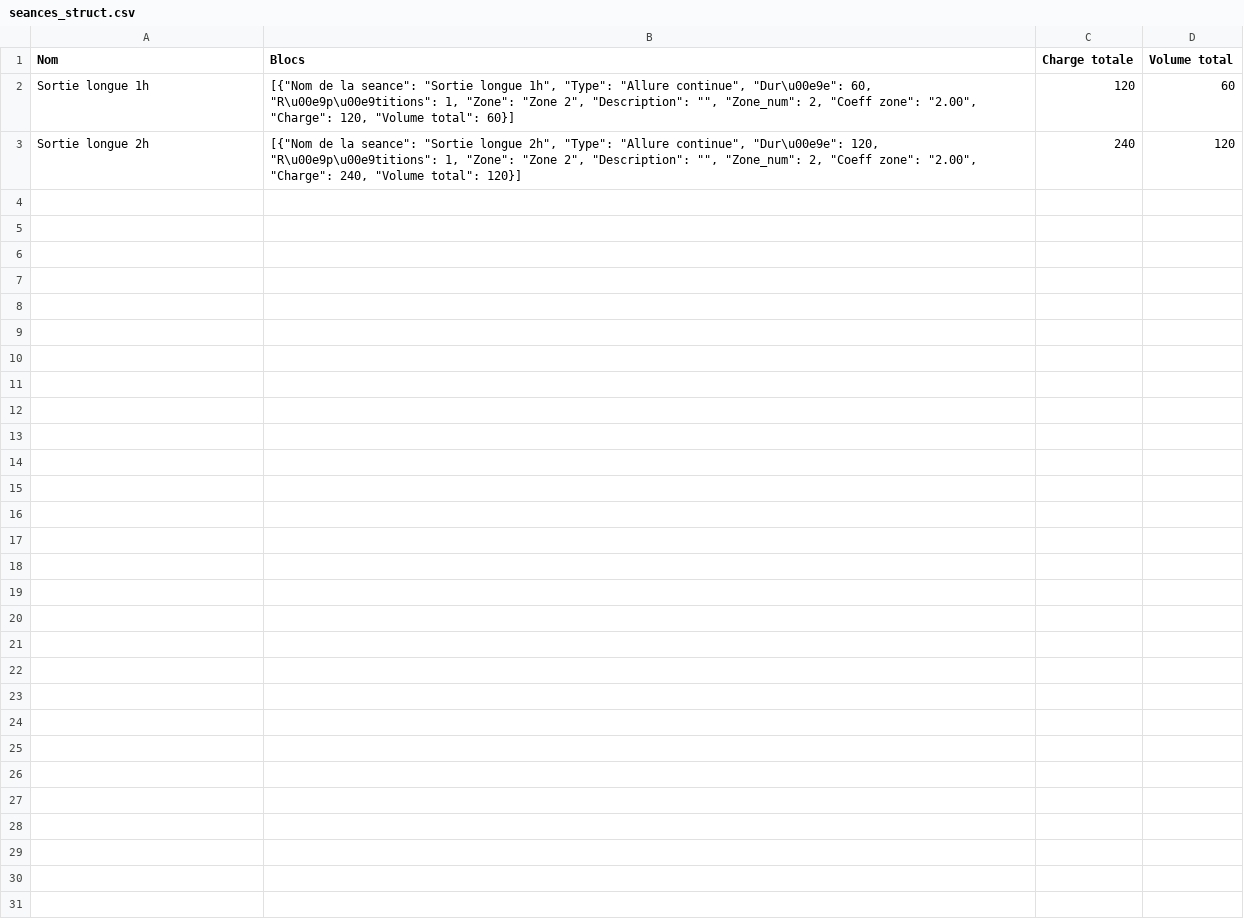
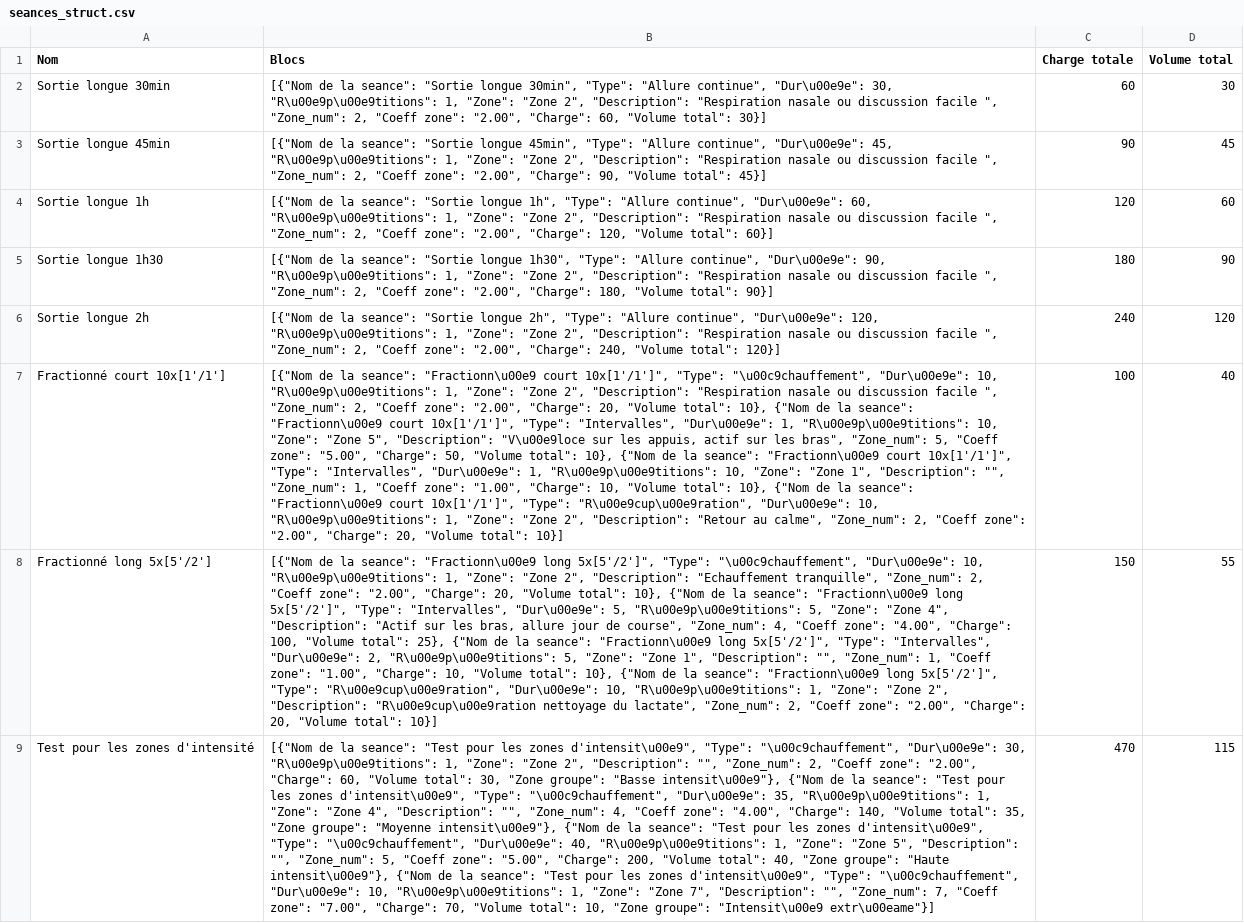
Before and after one commit to ABIOMK/Plateforme-Entrainement, a CSV file: data/seances_struct.csv, drawn as a sheet; addresses are those after the commit; the diff names each change by its address in the sheet, - before the commit and + after, or states it on an @@ line.

```diff
--- a/data/seances_struct.csv
+++ b/data/seances_struct.csv
+row 2: Sortie longue 30min | [{"Nom de la seance": "Sortie longue 30min", "Type": "Allure continue", "Dur\u00e9e": 30, "R\u00e9p\u00e9titions": 1, "Zone": "Zone 2", "Description": "Respiration nasale ou discussion facile ", "Zone_num": 2, "Coeff zone": "2.00", "Charge": 60, "Volume total": 30}] | 60 | 30
+row 3: Sortie longue 45min | [{"Nom de la seance": "Sortie longue 45min", "Type": "Allure continue", "Dur\u00e9e": 45, "R\u00e9p\u00e9titions": 1, "Zone": "Zone 2", "Description": "Respiration nasale ou discussion facile ", "Zone_num": 2, "Coeff zone": "2.00", "Charge": 90, "Volume total": 45}] | 90 | 45
-B4 (Blocs): …2", "Description": "", "Zone_num": 2,…
+B4 (Blocs): …2", "Description": "Respiration nasale ou discussion facile ", "Zone_num": 2,…
+row 5: Sortie longue 1h30 | [{"Nom de la seance": "Sortie longue 1h30", "Type": "Allure continue", "Dur\u00e9e": 90, "R\u00e9p\u00e9titions": 1, "Zone": "Zone 2", "Description": "Respiration nasale ou discussion facile ", "Zone_num": 2, "Coeff zone": "2.00", "Charge": 180, "Volume total": 90}] | 180 | 90
-B6 (Blocs): …2", "Description": "", "Zone_num": 2,…
+B6 (Blocs): …2", "Description": "Respiration nasale ou discussion facile ", "Zone_num": 2,…
+row 7: Fractionné court 10x[1'/1'] | [{"Nom de la seance": "Fractionn\u00e9 court 10x[1'/1']", "Type": "\u00c9chauffement", "Dur\u00e9e": 10, "R\u00e9p\u00e9titions": 1, "Zone": "Zone 2", "Description": "Respiration nasale ou discussion facile ", "Zone_num": 2, "Coeff zone": "2.00", "Charge": 20, "Volume total": 10}, {"Nom de la seance": "Fractionn\u00e9 court 10x[1'/1']", "Type": "Intervalles", "Dur\u00e9e": 1, "R\u00e9p\u00e9titions": 10, "Zone": "Zone 5", "Description": "V\u00e9loce sur les appuis, actif sur les bras", "Zone_num": 5, "Coeff zone": "5.00", "Charge": 50, "Volume total": 10}, {"Nom de la seance": "Fractionn\u00e9 court 10x[1'/1']", "Type": "Intervalles", "Dur\u00e9e": 1, "R\u00e9p\u00e9titions": 10, "Zone": "Zone 1", "Description": "", "Zone_num": 1, "Coeff zone": "1.00", "Charge": 10, "Volume total": 10}, {"Nom de la seance": "Fractionn\u00e9 court 10x[1'/1']", "Type": "R\u00e9cup\u00e9ration", "Dur\u00e9e": 10, "R\u00e9p\u00e9titions": 1, "Zone": "Zone 2", "Description": "Retour au calme", "Zone_num": 2, "Coeff zone": "2.00", "Charge": 20, "Volume total": 10}] | 100 | 40
+row 8: Fractionné long 5x[5'/2'] | [{"Nom de la seance": "Fractionn\u00e9 long 5x[5'/2']", "Type": "\u00c9chauffement", "Dur\u00e9e": 10, "R\u00e9p\u00e9titions": 1, "Zone": "Zone 2", "Description": "Echauffement tranquille", "Zone_num": 2, "Coeff zone": "2.00", "Charge": 20, "Volume total": 10}, {"Nom de la seance": "Fractionn\u00e9 long 5x[5'/2']", "Type": "Intervalles", "Dur\u00e9e": 5, "R\u00e9p\u00e9titions": 5, "Zone": "Zone 4", "Description": "Actif sur les bras, allure jour de course", "Zone_num": 4, "Coeff zone": "4.00", "Charge": 100, "Volume total": 25}, {"Nom de la seance": "Fractionn\u00e9 long 5x[5'/2']", "Type": "Intervalles", "Dur\u00e9e": 2, "R\u00e9p\u00e9titions": 5, "Zone": "Zone 1", "Description": "", "Zone_num": 1, "Coeff zone": "1.00", "Charge": 10, "Volume total": 10}, {"Nom de la seance": "Fractionn\u00e9 long 5x[5'/2']", "Type": "R\u00e9cup\u00e9ration", "Dur\u00e9e": 10, "R\u00e9p\u00e9titions": 1, "Zone": "Zone 2", "Description": "R\u00e9cup\u00e9ration nettoyage du lactate", "Zone_num": 2, "Coeff zone": "2.00", "Charge": 20, "Volume total": 10}] | 150 | 55
+row 9: Test pour les zones d'intensité | [{"Nom de la seance": "Test pour les zones d'intensit\u00e9", "Type": "\u00c9chauffement", "Dur\u00e9e": 30, "R\u00e9p\u00e9titions": 1, "Zone": "Zone 2", "Description": "", "Zone_num": 2, "Coeff zone": "2.00", "Charge": 60, "Volume total": 30, "Zone groupe": "Basse intensit\u00e9"}, {"Nom de la seance": "Test pour les zones d'intensit\u00e9", "Type": "\u00c9chauffement", "Dur\u00e9e": 35, "R\u00e9p\u00e9titions": 1, "Zone": "Zone 4", "Description": "", "Zone_num": 4, "Coeff zone": "4.00", "Charge": 140, "Volume total": 35, "Zone groupe": "Moyenne intensit\u00e9"}, {"Nom de la seance": "Test pour les zones d'intensit\u00e9", "Type": "\u00c9chauffement", "Dur\u00e9e": 40, "R\u00e9p\u00e9titions": 1, "Zone": "Zone 5", "Description": "", "Zone_num": 5, "Coeff zone": "5.00", "Charge": 200, "Volume total": 40, "Zone groupe": "Haute intensit\u00e9"}, {"Nom de la seance": "Test pour les zones d'intensit\u00e9", "Type": "\u00c9chauffement", "Dur\u00e9e": 10, "R\u00e9p\u00e9titions": 1, "Zone": "Zone 7", "Description": "", "Zone_num": 7, "Coeff zone": "7.00", "Charge": 70, "Volume total": 10, "Zone groupe": "Intensit\u00e9 extr\u00eame"}] | 470 | 115
```
Also changed, not shown: data/assignments.csv, data/athletes.csv, 8 other files.
